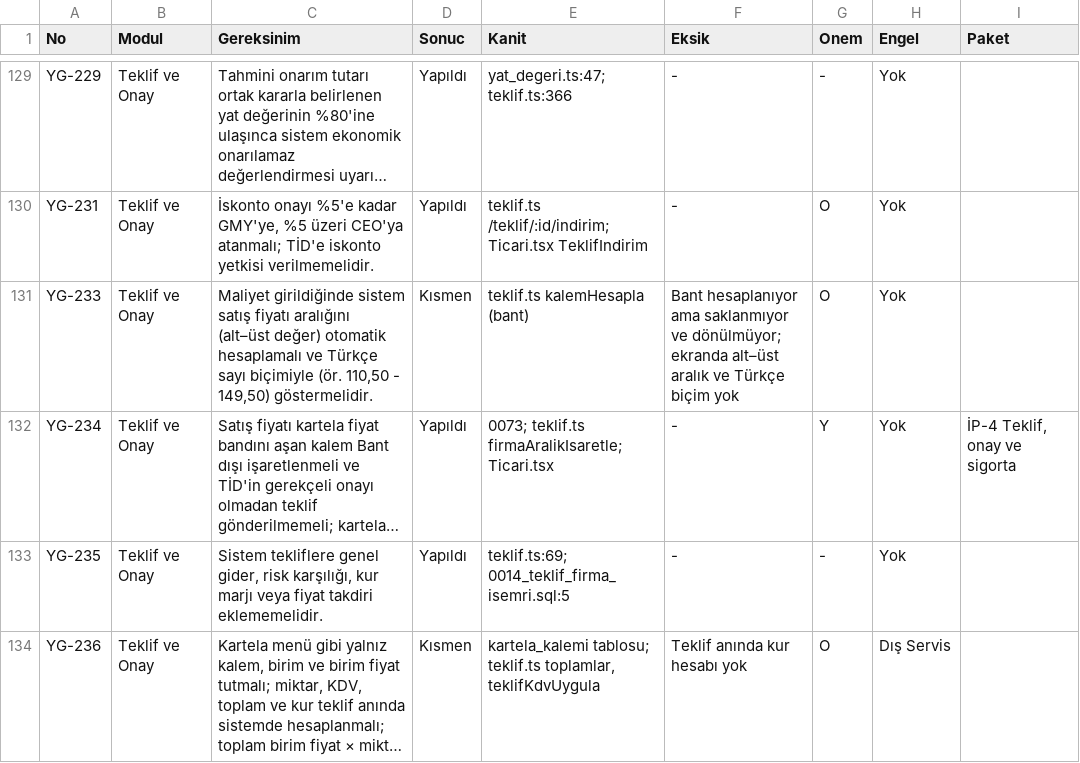
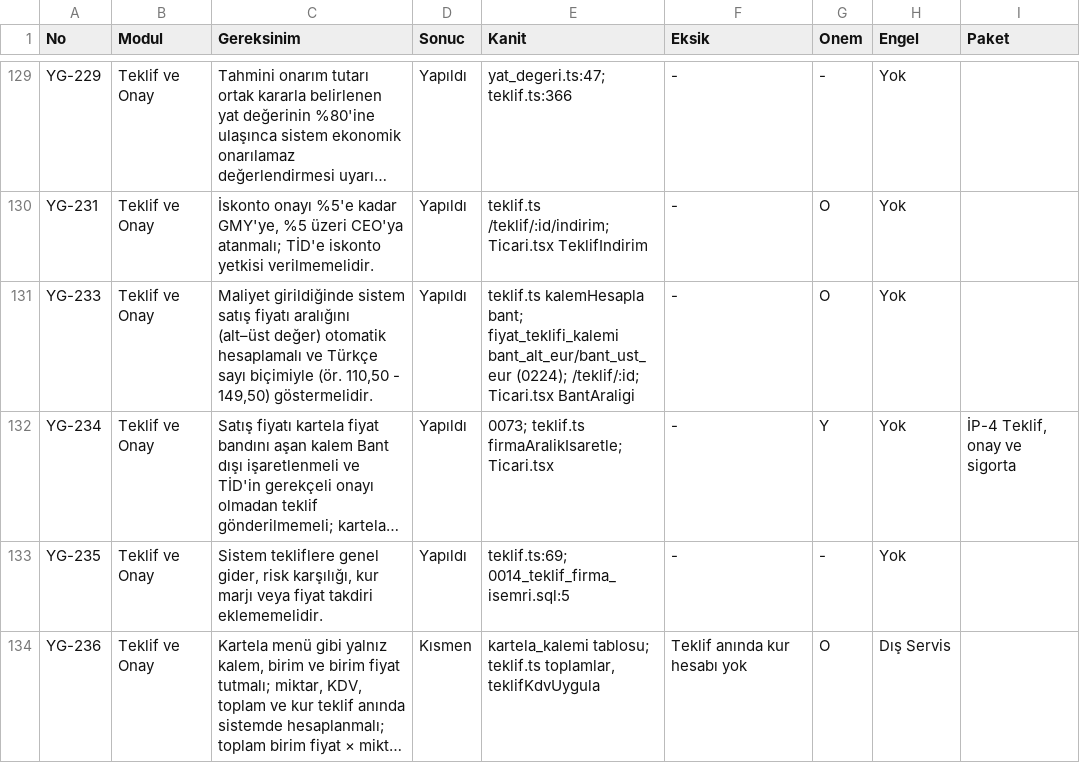
Before and after one commit to uakpinar722/YATONET360, a TSV file: KALAN_IS.tsv, drawn as a sheet; only a part is shown, gaps mark what is left out; long unchanged cells end in …; the diff covers the shown part only; the diff names each change by its address in the sheet, - before the commit and + after, or states it on an @@ line.

```diff
--- a/KALAN_IS.tsv
+++ b/KALAN_IS.tsv
-D131 (Sonuc): Kısmen
+D131 (Sonuc): Yapıldı
-E131 (Kanit): teklif.ts kalemHesapla (bant)
+E131 (Kanit): teklif.ts kalemHesapla bant; fiyat_teklifi_kalemi bant_alt_eur/bant_ust_eur (0224); /teklif/:id; Ticari.tsx BantAraligi
-F131 (Eksik): Bant hesaplanıyor ama saklanmıyor ve dönülmüyor; ekranda alt–üst aralık ve Türkçe biçim yok
+F131 (Eksik): -
```
Also changed, not shown: 23 edited cells elsewhere in this file, 22 other files.
